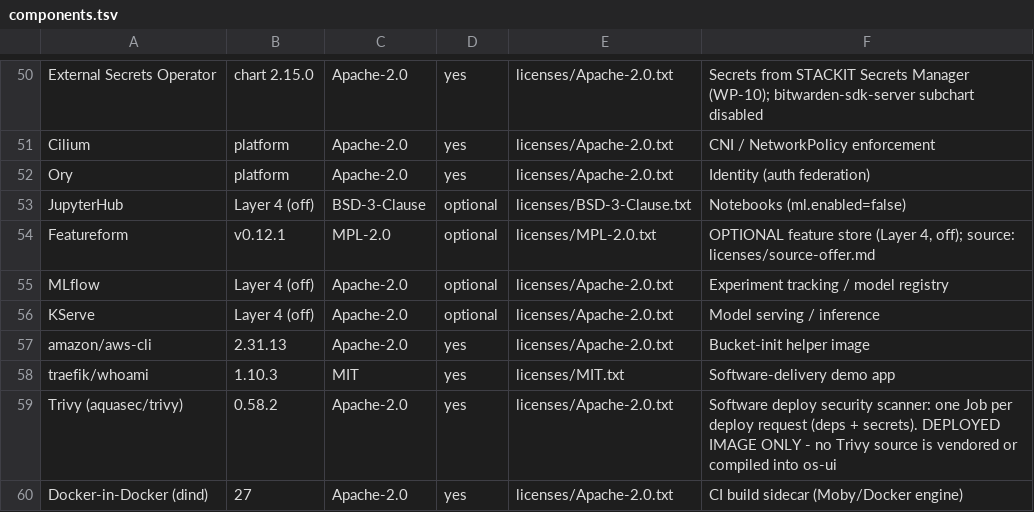
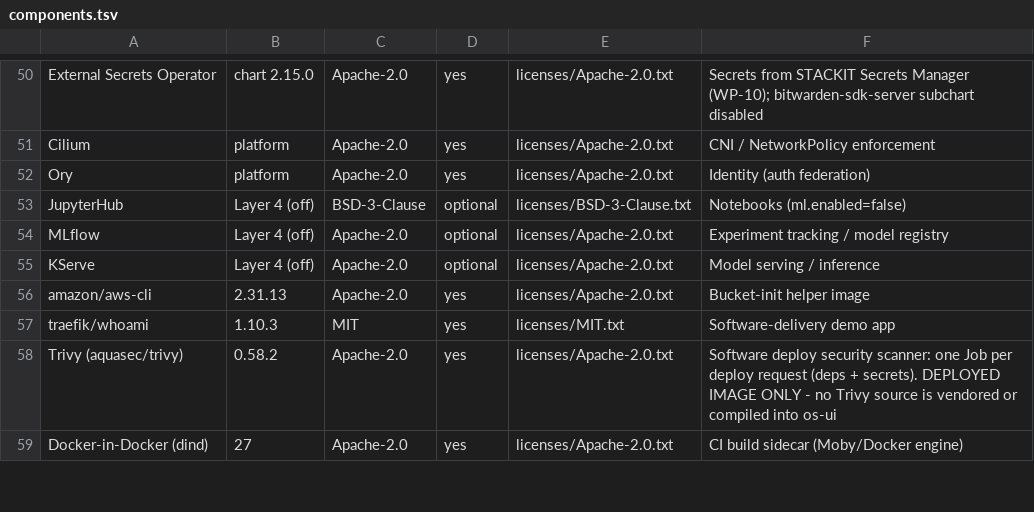
Before and after one commit to Data-Masterclass/sovereign-agentic-os, a TSV file: licenses/components.tsv, drawn as a sheet; only a part is shown, gaps mark what is left out.

```diff
--- a/licenses/components.tsv
+++ b/licenses/components.tsv
@@ -53,3 +53,2 @@ Ory	platform	Apache-2.0	yes	licenses/Apache-2.0.txt	Identity (auth federation)
 JupyterHub	Layer 4 (off)	BSD-3-Clause	optional	licenses/BSD-3-Clause.txt	Notebooks (ml.enabled=false)
-Featureform	v0.12.1	MPL-2.0	optional	licenses/MPL-2.0.txt	OPTIONAL feature store (Layer 4, off); source: licenses/source-offer.md
 MLflow	Layer 4 (off)	Apache-2.0	optional	licenses/Apache-2.0.txt	Experiment tracking / model registry
```
Also changed, not shown: 20 other files.
